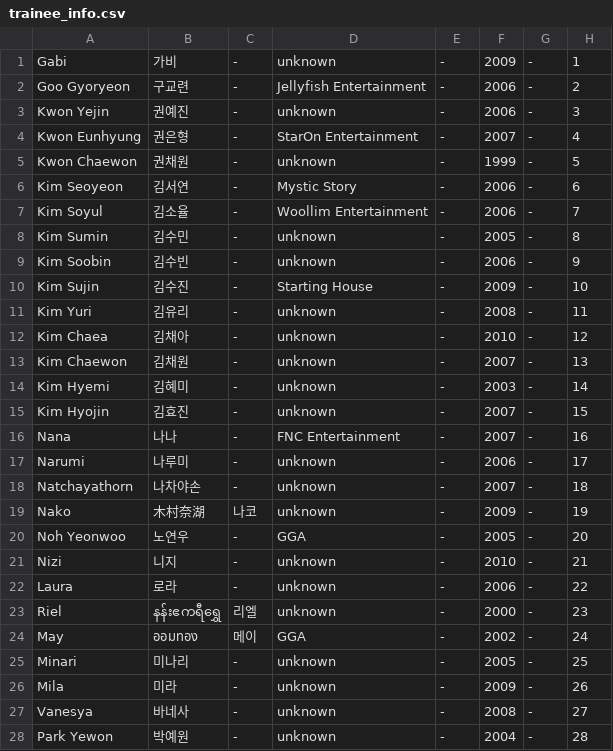
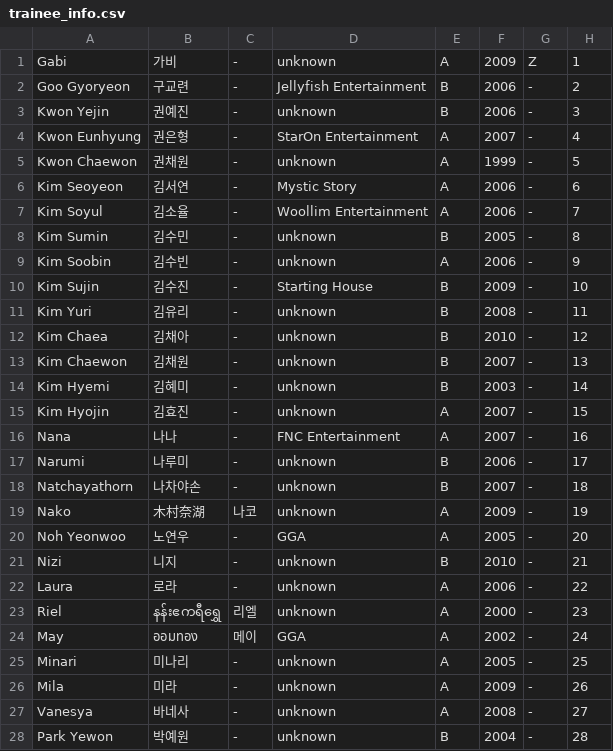
Before and after one commit to universeticket/universeticket.github.io, a CSV file: trainee_info.csv, drawn as a sheet; only a part is shown; the diff covers the shown part only.

Commit message:
colors for first and second half!

```diff
--- a/trainee_info.csv
+++ b/trainee_info.csv
@@ -1,28 +1,28 @@
-"Gabi","가비","-","unknown","-","2009","-","1"
-"Goo Gyoryeon","구교련","-","Jellyfish Entertainment","-","2006","-","2"
-"Kwon Yejin","권예진","-","unknown","-","2006","-","3"
-"Kwon Eunhyung","권은형","-","StarOn Entertainment","-","2007","-","4"
-"Kwon Chaewon","권채원","-","unknown","-","1999","-","5"
-"Kim Seoyeon","김서연","-","Mystic Story","-","2006","-","6"
-"Kim Soyul","김소율","-","Woollim Entertainment","-","2006","-","7"
-"Kim Sumin","김수민","-","unknown","-","2005","-","8"
-"Kim Soobin","김수빈","-","unknown","-","2006","-","9"
-"Kim Sujin","김수진","-","Starting House","-","2009","-","10"
-"Kim Yuri","김유리","-","unknown","-","2008","-","11"
-"Kim Chaea","김채아","-","unknown","-","2010","-","12"
-"Kim Chaewon","김채원","-","unknown","-","2007","-","13"
-"Kim Hyemi","김혜미","-","unknown","-","2003","-","14"
-"Kim Hyojin","김효진","-","unknown","-","2007","-","15"
-"Nana","나나","-","FNC Entertainment","-","2007","-","16"
-"Narumi","나루미","-","unknown","-","2006","-","17"
-"Natchayathorn","나차야손","-","unknown","-","2007","-","18"
-"Nako","木村奈湖","나코","unknown","-","2009","-","19"
-"Noh Yeonwoo","노연우","-","GGA","-"," 2005","-","20"
-"Nizi","니지","-","unknown","-","2010","-","21"
-"Laura","로라","-","unknown","-","2006","-","22"
-"Riel","နန်းဧကရီရွှေ","리엘","unknown","-","2000","-","23"
-"May","ออมทอง","메이","GGA","-","2002","-","24"
-"Minari","미나리","-","unknown","-","2005","-","25"
-"Mila","미라","-","unknown","-","2009","-","26"
-"Vanesya","바네사","-","unknown","-","2008","-","27"
-"Park Yewon","박예원","-","unknown","-","2004","-","28"
+"Gabi","가비","-","unknown","A","2009","Z","1"
+"Goo Gyoryeon","구교련","-","Jellyfish Entertainment","B","2006","-","2"
+"Kwon Yejin","권예진","-","unknown","B","2006","-","3"
+"Kwon Eunhyung","권은형","-","StarOn Entertainment","A","2007","-","4"
+"Kwon Chaewon","권채원","-","unknown","A","1999","-","5"
+"Kim Seoyeon","김서연","-","Mystic Story","A","2006","-","6"
+"Kim Soyul","김소율","-","Woollim Entertainment","A","2006","-","7"
+"Kim Sumin","김수민","-","unknown","B","2005","-","8"
+"Kim Soobin","김수빈","-","unknown","A","2006","-","9"
+"Kim Sujin","김수진","-","Starting House","B","2009","-","10"
+"Kim Yuri","김유리","-","unknown","B","2008","-","11"
+"Kim Chaea","김채아","-","unknown","B","2010","-","12"
+"Kim Chaewon","김채원","-","unknown","B","2007","-","13"
+"Kim Hyemi","김혜미","-","unknown","B","2003","-","14"
+"Kim Hyojin","김효진","-","unknown","A","2007","-","15"
+"Nana","나나","-","FNC Entertainment","A","2007","-","16"
+"Narumi","나루미","-","unknown","B","2006","-","17"
+"Natchayathorn","나차야손","-","unknown","B","2007","-","18"
+"Nako","木村奈湖","나코","unknown","A","2009","-","19"
+"Noh Yeonwoo","노연우","-","GGA","A"," 2005","-","20"
+"Nizi","니지","-","unknown","B","2010","-","21"
+"Laura","로라","-","unknown","A","2006","-","22"
+"Riel","နန်းဧကရီရွှေ","리엘","unknown","A","2000","-","23"
+"May","ออมทอง","메이","GGA","A","2002","-","24"
+"Minari","미나리","-","unknown","A","2005","-","25"
+"Mila","미라","-","unknown","A","2009","-","26"
+"Vanesya","바네사","-","unknown","A","2008","-","27"
+"Park Yewon","박예원","-","unknown","B","2004","-","28"
```
Also changed, not shown: 54 edited cells elsewhere in this file.
